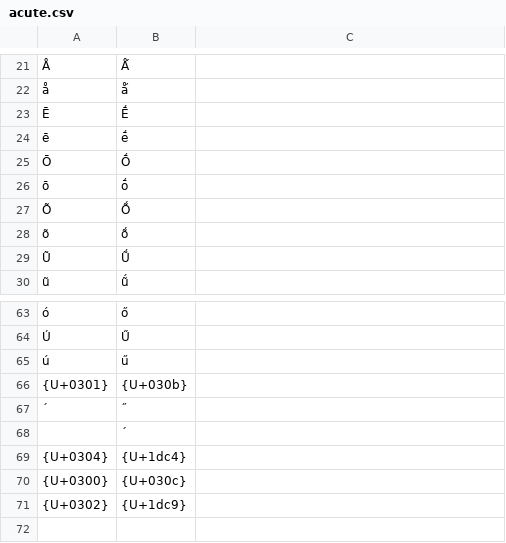
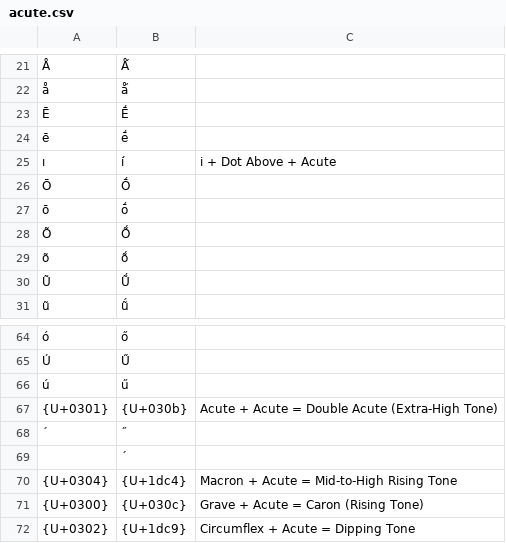
Before and after one commit to ollkorrekt/ahk-layouts, a CSV file: ienne/deadKeys/acute.csv, drawn as a sheet; only a part is shown, gaps mark what is left out; addresses are those after the commit; the diff names each change by its address in the sheet, - before the commit and + after, or states it on an @@ line.

```diff
--- a/ienne/deadKeys/acute.csv
+++ b/ienne/deadKeys/acute.csv
+row 25: ı | i̇́ | i + Dot Above + Acute
-C67: (empty)
+C67: Acute + Acute = Double Acute (Extra-High Tone)
-C70: (empty)
+C70: Macron + Acute = Mid-to-High Rising Tone
-C71: (empty)
+C71: Grave + Acute = Caron (Rising Tone)
-C72: (empty)
+C72: Circumflex + Acute = Dipping Tone
```
Also changed, not shown: ienne/deadKeys/caron.csv, ienne/deadKeys/dotAbove.csv, 18 other files.
